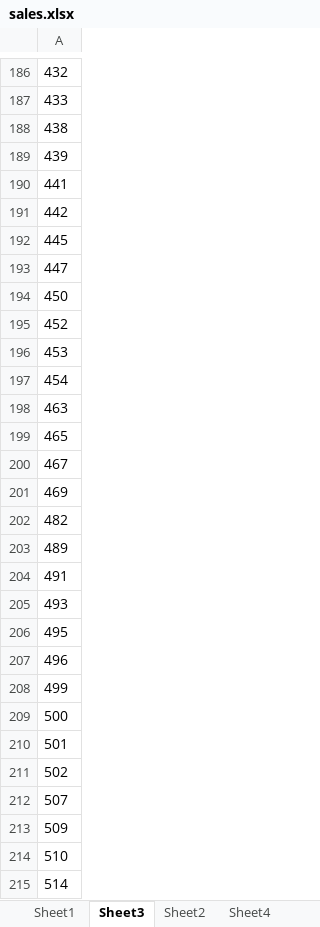
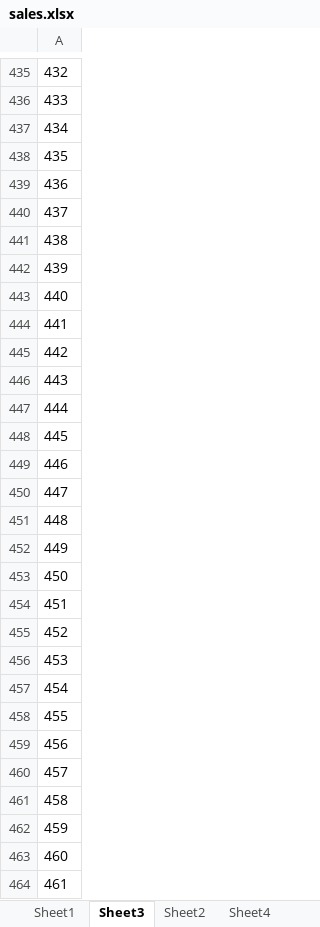
Before and after one commit to udintofa/analisis-data, an Excel workbook: excel-analysis/sales.xlsx, sheet Sheet3, drawn as a sheet; only a part is shown, gaps mark what is left out; the shorter side is filled out with more unchanged rows; values as stored, in another font and other column widths than the file's, no borders; the diff covers the shown part only; the diff names each change by its address in the sheet, - before the commit and + after, or states it on an @@ line.

```diff
--- a/excel-analysis/sales.xlsx (sheet Sheet3)
+++ b/excel-analysis/sales.xlsx (sheet Sheet3)
+row 437: 434
+row 438: 435
+row 439: 436
+row 440: 437
+row 443: 440
+row 446: 443
+row 447: 444
+row 449: 446
+row 451: 448
+row 452: 449
+row 454: 451
+row 458: 455
+row 459: 456
+row 460: 457
+row 461: 458
+row 462: 459
+row 463: 460
+row 464: 461
```
Also changed, not shown: 565 added rows elsewhere in this sheet, sheet Sheet2, sheet Sheet4, charts or pictures, 4 other files.
